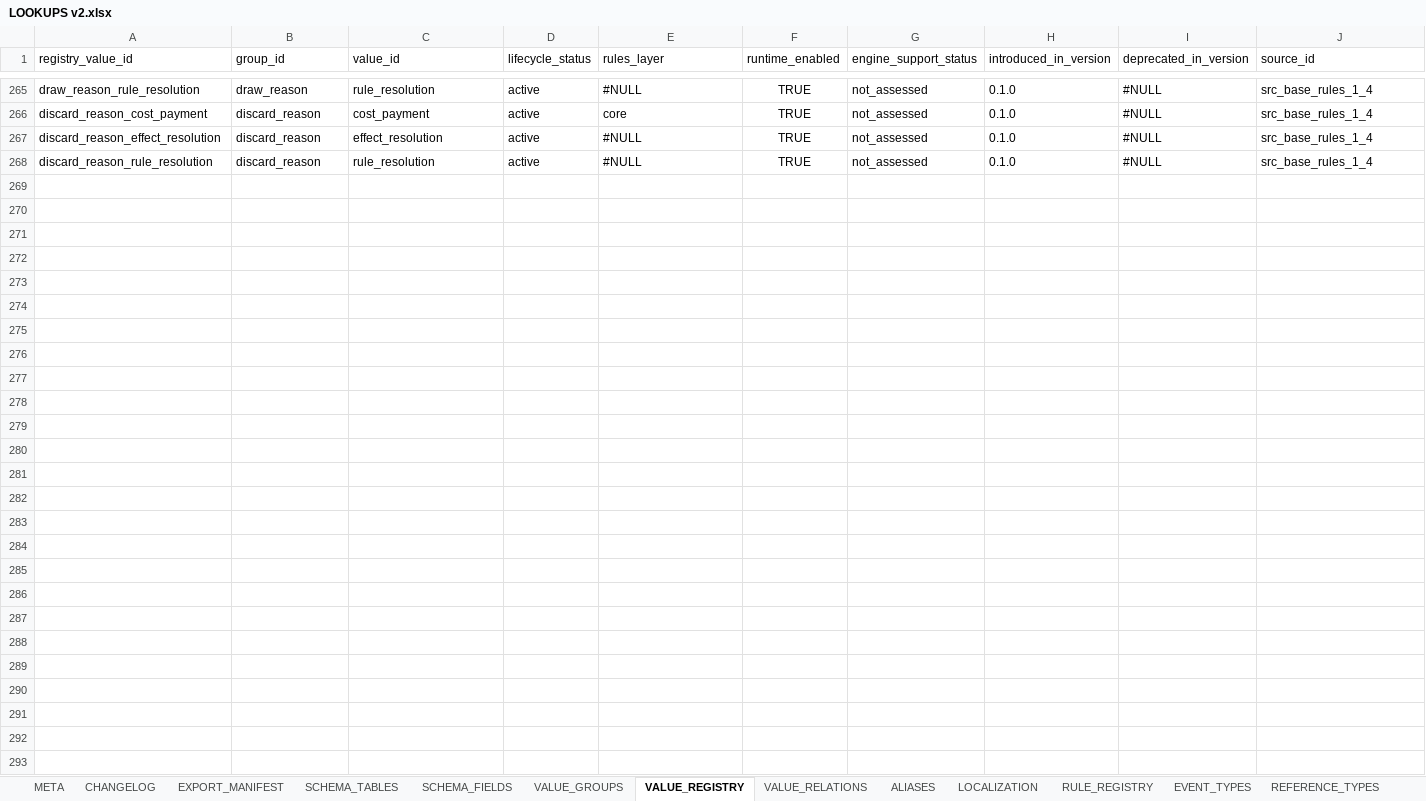
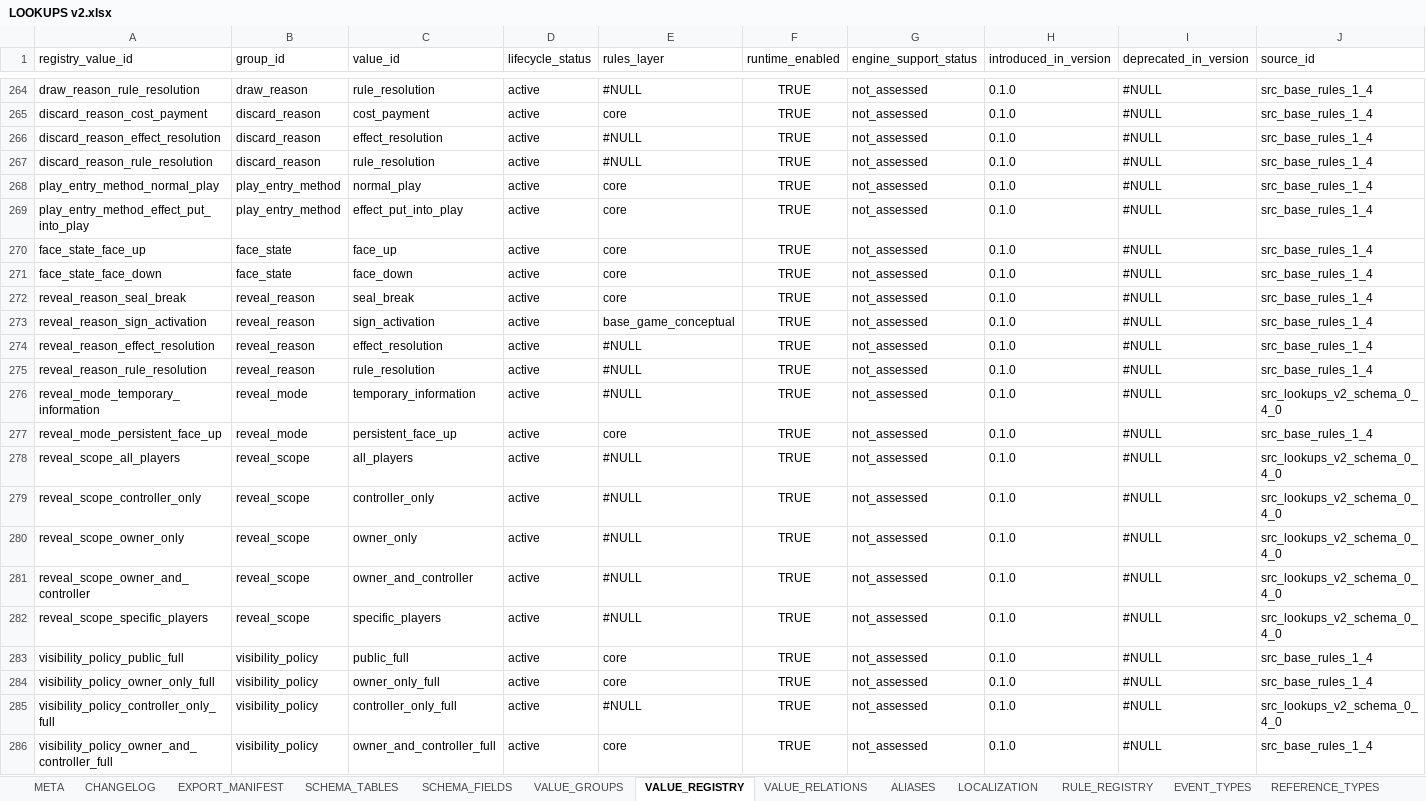
Before and after one commit to commander150/Aeterna_Projekt, an Excel workbook: Aeterna dokumentációk/LOOKUPS v2.xlsx, sheet VALUE_REGISTRY, drawn as a sheet; only a part is shown, gaps mark what is left out; values as stored, in another font and other column widths than the file's, no borders; charts and pictures not drawn; rows hold the shown columns only; the diff covers the shown part only; the diff names each change by its address in the sheet, - before the commit and + after, or states it on an @@ line.

Commit message:
update LOOKUPS v2.xlsx

```diff
--- a/Aeterna dokumentációk/LOOKUPS v2.xlsx (sheet VALUE_REGISTRY)
+++ b/Aeterna dokumentációk/LOOKUPS v2.xlsx (sheet VALUE_REGISTRY)
+row 268: play_entry_method_normal_play | play_entry_method | normal_play | active | core | TRUE | not_assessed | 0.1.0 | #NULL | src_base_rules_1_4
+row 269: play_entry_method_effect_put_into_play | play_entry_method | effect_put_into_play | active | core | TRUE | not_assessed | 0.1.0 | #NULL | src_base_rules_1_4
+row 270: face_state_face_up | face_state | face_up | active | core | TRUE | not_assessed | 0.1.0 | #NULL | src_base_rules_1_4
+row 271: face_state_face_down | face_state | face_down | active | core | TRUE | not_assessed | 0.1.0 | #NULL | src_base_rules_1_4
+row 272: reveal_reason_seal_break | reveal_reason | seal_break | active | core | TRUE | not_assessed | 0.1.0 | #NULL | src_base_rules_1_4
+row 273: reveal_reason_sign_activation | reveal_reason | sign_activation | active | base_game_conceptual | TRUE | not_assessed | 0.1.0 | #NULL | src_base_rules_1_4
+row 274: reveal_reason_effect_resolution | reveal_reason | effect_resolution | active | #NULL | TRUE | not_assessed | 0.1.0 | #NULL | src_base_rules_1_4
+row 275: reveal_reason_rule_resolution | reveal_reason | rule_resolution | active | #NULL | TRUE | not_assessed | 0.1.0 | #NULL | src_base_rules_1_4
+row 276: reveal_mode_temporary_information | reveal_mode | temporary_information | active | #NULL | TRUE | not_assessed | 0.1.0 | #NULL | src_lookups_v2_schema_0_4_0
+row 277: reveal_mode_persistent_face_up | reveal_mode | persistent_face_up | active | core | TRUE | not_assessed | 0.1.0 | #NULL | src_base_rules_1_4
+row 278: reveal_scope_all_players | reveal_scope | all_players | active | #NULL | TRUE | not_assessed | 0.1.0 | #NULL | src_lookups_v2_schema_0_4_0
+row 279: reveal_scope_controller_only | reveal_scope | controller_only | active | #NULL | TRUE | not_assessed | 0.1.0 | #NULL | src_lookups_v2_schema_0_4_0
+row 280: reveal_scope_owner_only | reveal_scope | owner_only | active | #NULL | TRUE | not_assessed | 0.1.0 | #NULL | src_lookups_v2_schema_0_4_0
+row 281: reveal_scope_owner_and_controller | reveal_scope | owner_and_controller | active | #NULL | TRUE | not_assessed | 0.1.0 | #NULL | src_lookups_v2_schema_0_4_0
+row 282: reveal_scope_specific_players | reveal_scope | specific_players | active | #NULL | TRUE | not_assessed | 0.1.0 | #NULL | src_lookups_v2_schema_0_4_0
+row 283: visibility_policy_public_full | visibility_policy | public_full | active | core | TRUE | not_assessed | 0.1.0 | #NULL | src_base_rules_1_4
+row 284: visibility_policy_owner_only_full | visibility_policy | owner_only_full | active | core | TRUE | not_assessed | 0.1.0 | #NULL | src_base_rules_1_4
+row 285: visibility_policy_controller_only_full | visibility_policy | controller_only_full | active | #NULL | TRUE | not_assessed | 0.1.0 | #NULL | src_lookups_v2_schema_0_4_0
+row 286: visibility_policy_owner_and_controller_full | visibility_policy | owner_and_controller_full | active | core | TRUE | not_assessed | 0.1.0 | #NULL | src_base_rules_1_4
```
Also changed, not shown: 120 added rows, 1 removed row and 7 edited cells elsewhere in this sheet, sheet VALIDATION_RULES, sheet CONTRACT_FIELDS, sheet CHANGELOG, sheet VALUE_RELATIONS, sheet MIGRATION_MAP, sheet LOCALIZATION, 14 more sheets.
